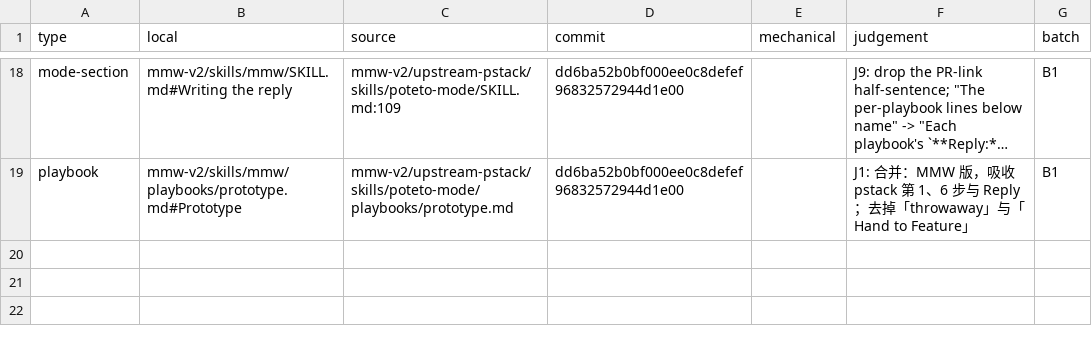
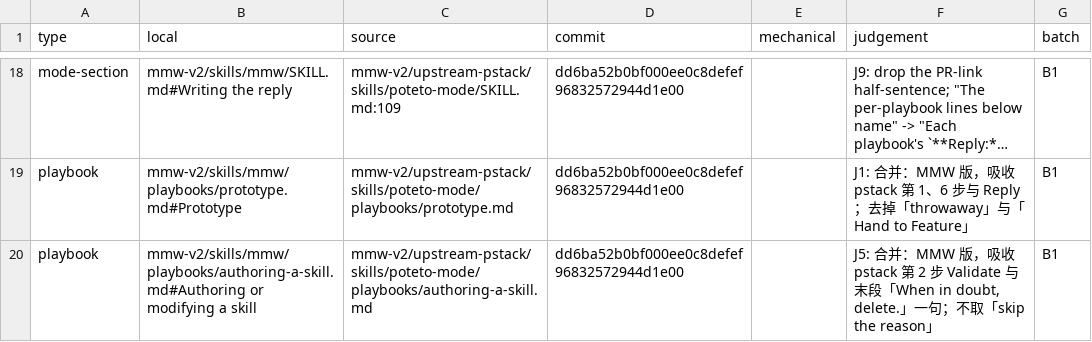
Before and after one commit to chancheuklap/multi-model-workflow, a TSV file: mmw-v2/skills/mmw/imports.tsv, drawn as a sheet; only a part is shown, gaps mark what is left out; long unchanged cells end in …; the diff names each change by its address in the sheet, - before the commit and + after, or states it on an @@ line.

Commit message:
Add Authoring or modifying a skill, and leave writing-for-agents with only its widened description (#700).

```diff
--- a/mmw-v2/skills/mmw/imports.tsv
+++ b/mmw-v2/skills/mmw/imports.tsv
+row 20: playbook | mmw-v2/skills/mmw/playbooks/authoring-a-skill.md#Authoring or modifying a skill | mmw-v2/upstream-pstack/skills/poteto-mode/playbooks/authoring-a-skill.md | dd6ba52b0bf000ee0c8defef96832572944d1e00 |  | J5: 合并：MMW 版，吸收 pstack 第 2 步 Validate 与末段「When in doubt, delete.」一句；不取「skip the reason」 | B1
```
Also changed, not shown: 4 other files.
